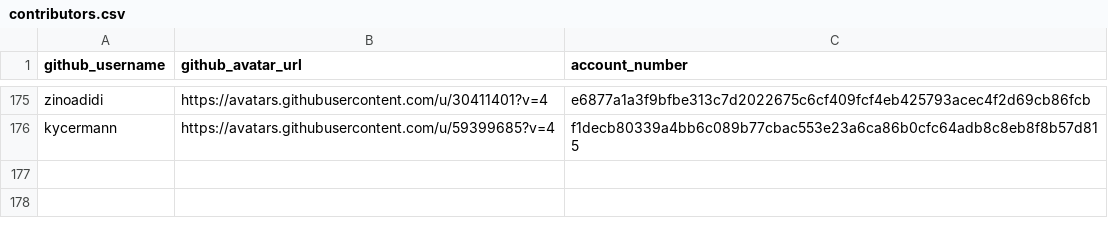
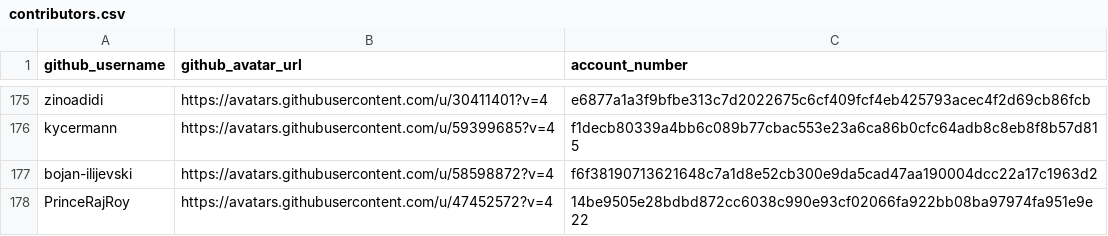
Before and after one commit to Keysign-Wallet/tnb-supply, a CSV file: data_files/contributors.csv, drawn as a sheet; only a part is shown, gaps mark what is left out; the diff names each change by its address in the sheet, - before the commit and + after, or states it on an @@ line.

```diff
--- a/data_files/contributors.csv
+++ b/data_files/contributors.csv
+row 177: bojan-ilijevski | https://avatars.githubusercontent.com/u/58598872?v=4 | f6f38190713621648c7a1d8e52cb300e9da5cad47aa190004dcc22a17c1963d2
+row 178: PrinceRajRoy | https://avatars.githubusercontent.com/u/47452572?v=4 | 14be9505e28bdbd872cc6038c990e93cf02066fa922bb08ba97974fa951e9e22
```
Also changed, not shown: data_files/project-teams.csv, data_files/teams.csv, 1 other file.
